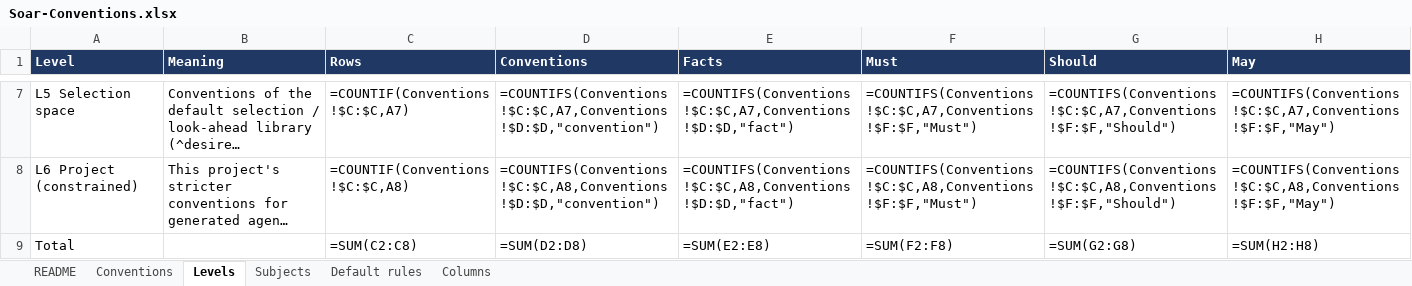
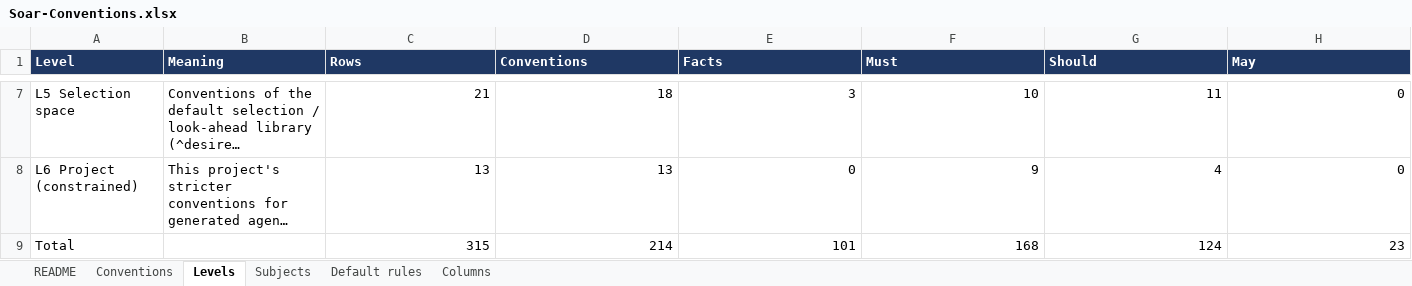
Before and after one commit to SoarGroup/Soar-Lean-Agents, an Excel workbook: Soar-Conventions.xlsx, sheet Levels, drawn as a sheet; only a part is shown, gaps mark what is left out; long unchanged cells end in …; values as stored, in another font and other column widths than the file's, no borders; formulas without a stored value are shown as written; the diff covers the shown part only; the diff names each change by its address in the sheet, - before the commit and + after, or states it on an @@ line.

```diff
--- a/Soar-Conventions.xlsx (sheet Levels)
+++ b/Soar-Conventions.xlsx (sheet Levels)
-C7 (Rows): =COUNTIF(Conventions!$C:$C,A7)
+C7 (Rows): 21
-D7 (Conventions): =COUNTIFS(Conventions!$C:$C,A7,Conventions!$D:$D,"convention")
+D7 (Conventions): 18
-E7 (Facts): =COUNTIFS(Conventions!$C:$C,A7,Conventions!$D:$D,"fact")
+E7 (Facts): 3
-F7 (Must): =COUNTIFS(Conventions!$C:$C,A7,Conventions!$F:$F,"Must")
+F7 (Must): 10
-G7 (Should): =COUNTIFS(Conventions!$C:$C,A7,Conventions!$F:$F,"Should")
+G7 (Should): 11
-H7 (May): =COUNTIFS(Conventions!$C:$C,A7,Conventions!$F:$F,"May")
+H7 (May): 0
-C8 (Rows): =COUNTIF(Conventions!$C:$C,A8)
+C8 (Rows): 13
-D8 (Conventions): =COUNTIFS(Conventions!$C:$C,A8,Conventions!$D:$D,"convention")
+D8 (Conventions): 13
-E8 (Facts): =COUNTIFS(Conventions!$C:$C,A8,Conventions!$D:$D,"fact")
+E8 (Facts): 0
-F8 (Must): =COUNTIFS(Conventions!$C:$C,A8,Conventions!$F:$F,"Must")
+F8 (Must): 9
-G8 (Should): =COUNTIFS(Conventions!$C:$C,A8,Conventions!$F:$F,"Should")
+G8 (Should): 4
-H8 (May): =COUNTIFS(Conventions!$C:$C,A8,Conventions!$F:$F,"May")
+H8 (May): 0
-C9 (Rows): =SUM(C2:C8)
+C9 (Rows): 315
-D9 (Conventions): =SUM(D2:D8)
+D9 (Conventions): 214
-E9 (Facts): =SUM(E2:E8)
+E9 (Facts): 101
-F9 (Must): =SUM(F2:F8)
+F9 (Must): 168
-G9 (Should): =SUM(G2:G8)
+G9 (Should): 124
-H9 (May): =SUM(H2:H8)
+H9 (May): 23
```
Also changed, not shown: 30 edited cells elsewhere in this sheet, sheet Conventions, sheet Subjects, sheet README, sheet Columns, STEP6/Blind-Round-Trip-68.xlsx, World-Conventions.xlsx, 25 other files.
